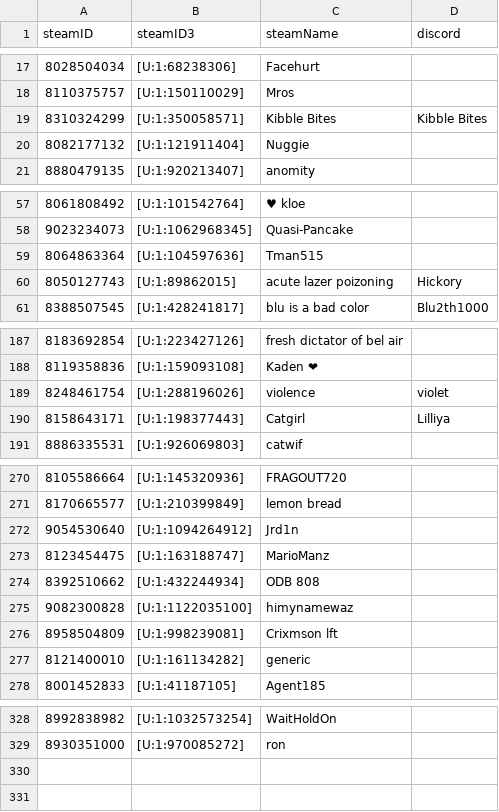
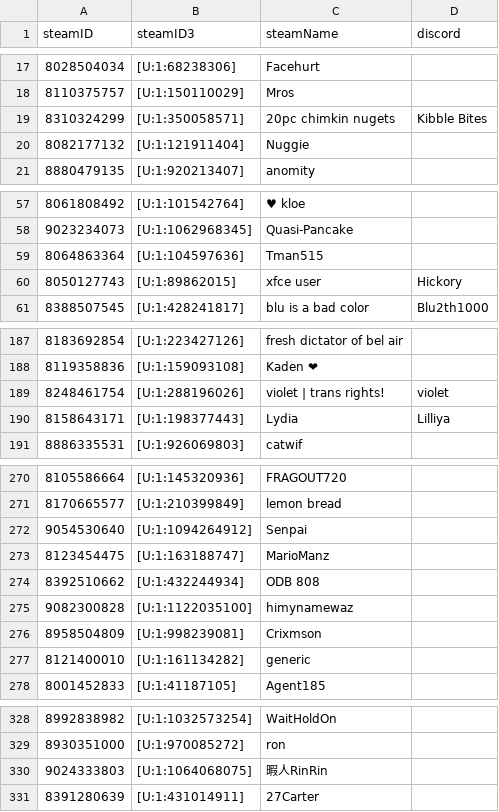
Before and after one commit to shelchang/tf2cc-data, a CSV file: persons.csv, drawn as a sheet; only a part is shown, gaps mark what is left out; the diff covers the shown part only.

```diff
--- a/persons.csv
+++ b/persons.csv
@@ -18,3 +18,3 @@ steamID,steamID3,steamName,discord
 8110375757,[U:1:150110029],Mros,
-8310324299,[U:1:350058571],Kibble Bites,Kibble Bites
+8310324299,[U:1:350058571],20pc chimkin nugets,Kibble Bites
 8082177132,[U:1:121911404],Nuggie,
@@ -59,3 +59,3 @@ steamID,steamID3,steamName,discord
 8064863364,[U:1:104597636],Tman515,
-8050127743,[U:1:89862015],acute lazer poizoning,Hickory
+8050127743,[U:1:89862015],xfce user,Hickory
 8388507545,[U:1:428241817],blu is a bad color,Blu2th1000
@@ -188,4 +188,4 @@ steamID,steamID3,steamName,discord
 8119358836,[U:1:159093108],Kaden ❤,
-8248461754,[U:1:288196026],violence,violet
-8158643171,[U:1:198377443],Catgirl,Lilliya
+8248461754,[U:1:288196026],violet | trans rights!,violet
+8158643171,[U:1:198377443],Lydia,Lilliya
 8886335531,[U:1:926069803],catwif,
@@ -271,3 +271,3 @@ steamID,steamID3,steamName,discord
 8170665577,[U:1:210399849],lemon bread,
-9054530640,[U:1:1094264912],Jrd1n,
+9054530640,[U:1:1094264912],Senpai,
 8123454475,[U:1:163188747],MarioManz,
@@ -275,3 +275,3 @@ steamID,steamID3,steamName,discord
 9082300828,[U:1:1122035100],himynamewaz,
-8958504809,[U:1:998239081],Crixmson lft,
+8958504809,[U:1:998239081],Crixmson,
 8121400010,[U:1:161134282],generic,
@@ -329 +329,3 @@ steamID,steamID3,steamName,discord
 8930351000,[U:1:970085272],ron,
+9024333803,[U:1:1064068075],暇人RinRin,
+8391280639,[U:1:431014911],27Carter,
```
Also changed, not shown: 4 edited cells elsewhere in this file, matches.csv, 2 other files.
